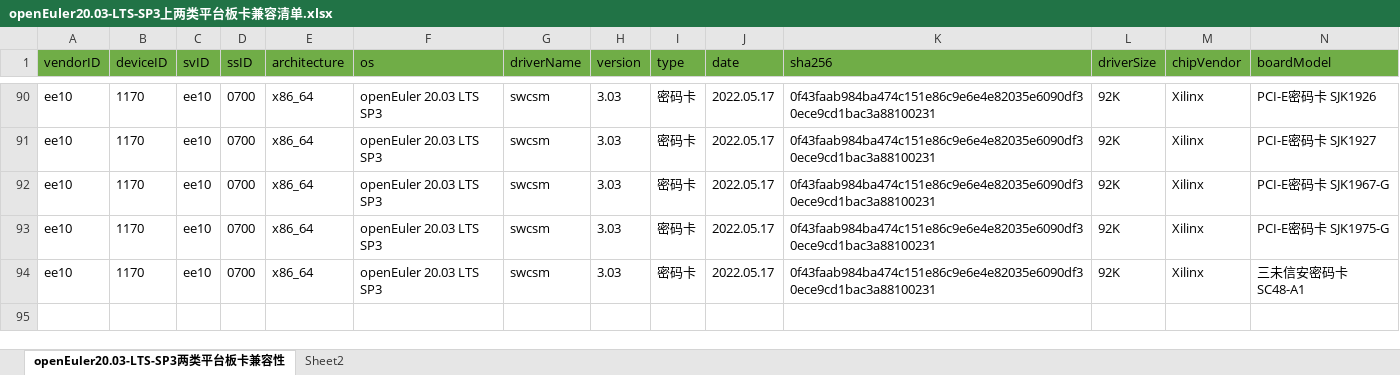
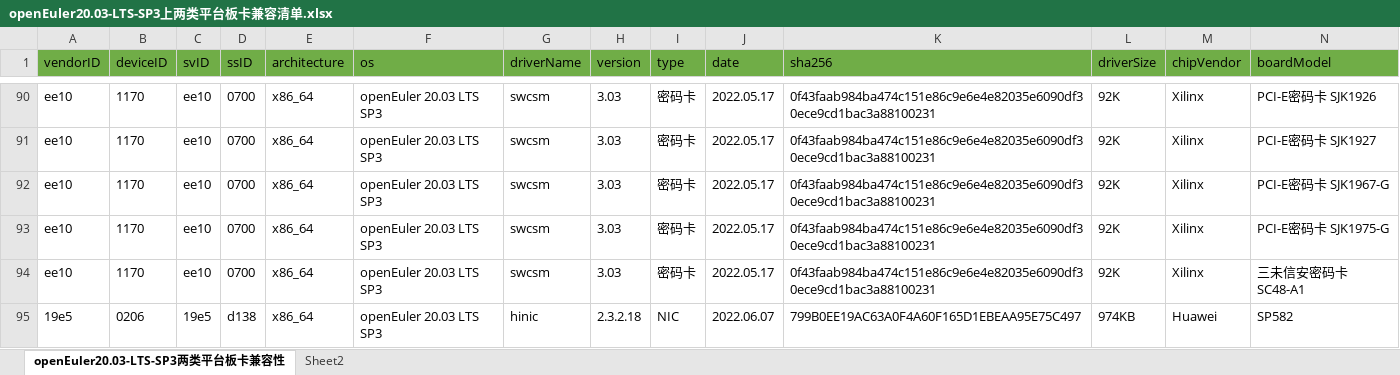
Before and after one commit to openeuler-mirror/website-v2, an Excel workbook: data/compatibility/openEuler20.03-LTS-SP3上两类平台板卡兼容清单.xlsx, sheet openEuler20.03-LTS-SP3两类平台板卡兼容性, drawn as a sheet; only a part is shown, gaps mark what is left out; values as stored, in another font and other column widths than the file's, no borders; rows hold the shown columns only; the diff names each change by its address in the sheet, - before the commit and + after, or states it on an @@ line.

```diff
--- a/data/compatibility/openEuler20.03-LTS-SP3上两类平台板卡兼容清单.xlsx (sheet openEuler20.03-LTS-SP3两类平台板卡兼容性)
+++ b/data/compatibility/openEuler20.03-LTS-SP3上两类平台板卡兼容清单.xlsx (sheet openEuler20.03-LTS-SP3两类平台板卡兼容性)
+row 95: 19e5 | 0206 | 19e5 | d138 | x86_64 | openEuler 20.03 LTS SP3 | hinic | 2.3.2.18 | NIC | 2022.06.07 | 799B0EE19AC63A0F4A60F165D1EBEAA95E75C497 | 974KB | Huawei | SP582
```
Also changed, not shown: 2 other files.
